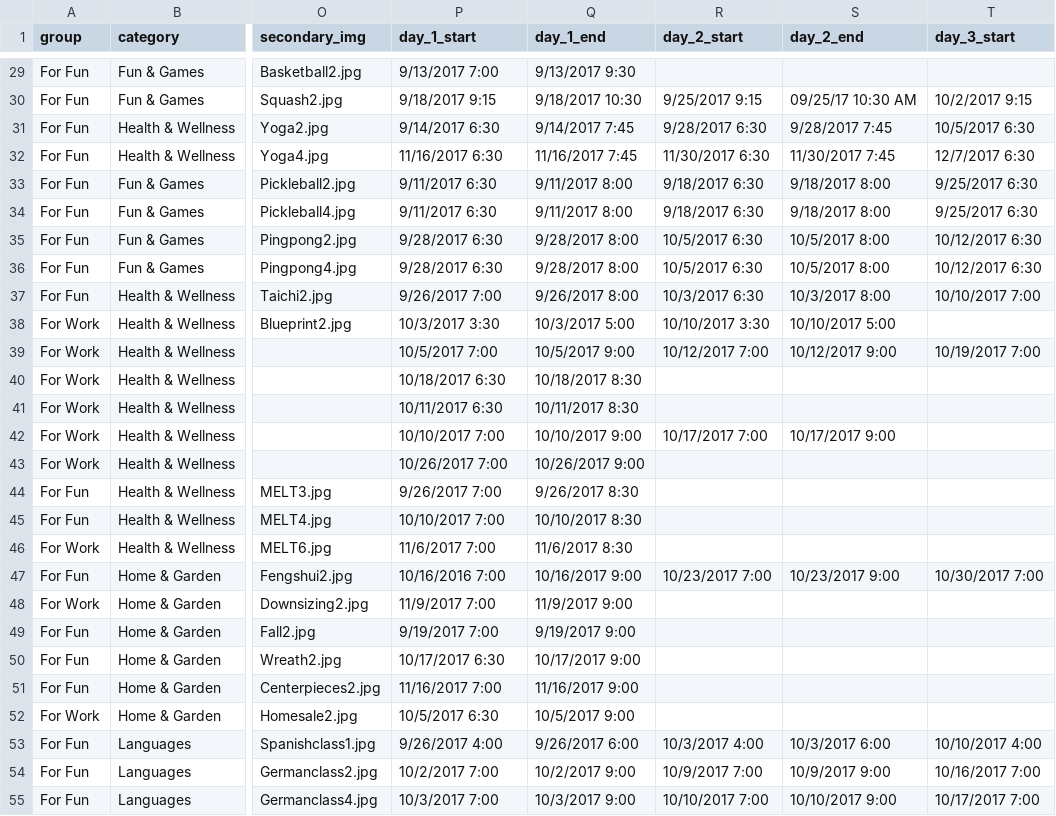
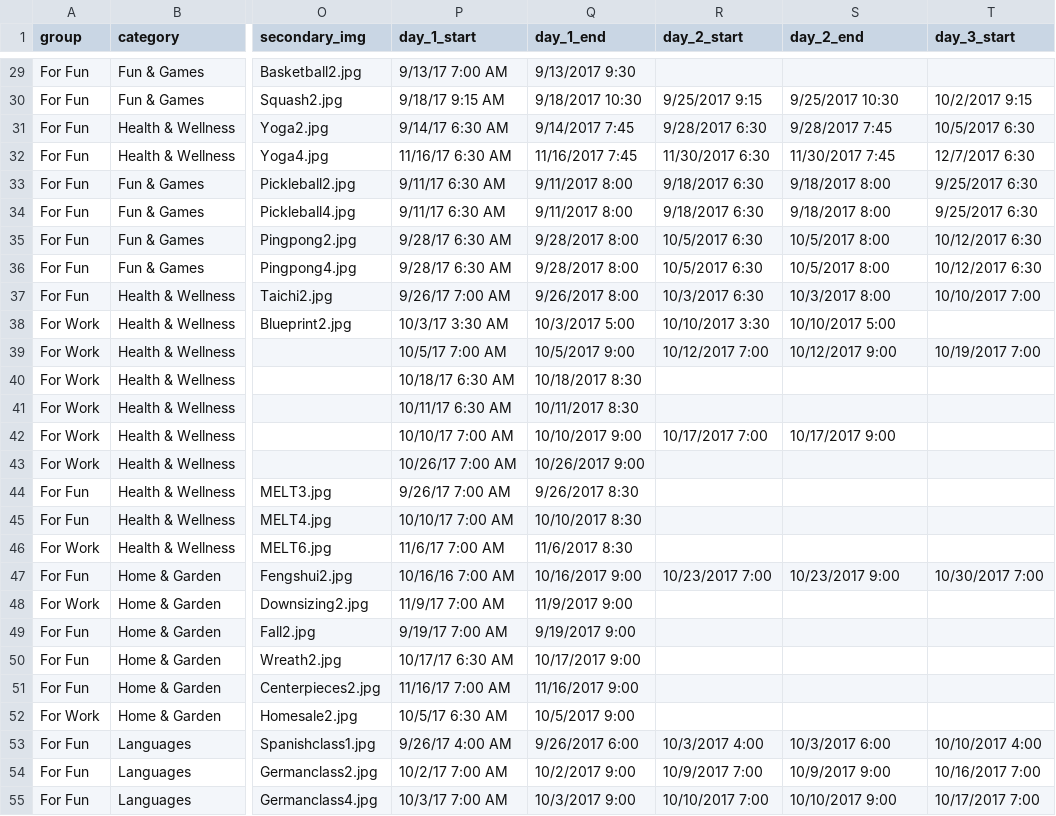
Before and after one commit to Greg-SHARP/SHARPR, a CSV file: excel/courses.csv, drawn as a sheet; only a part is shown, gaps mark what is left out; the diff covers the shown part only; the diff names each change by its address in the sheet, - before the commit and + after, or states it on an @@ line.

```diff
--- a/excel/courses.csv
+++ b/excel/courses.csv
-P29 (day_1_start): 9/13/2017 7:00
+P29 (day_1_start): 9/13/17 7:00 AM
-P30 (day_1_start): 9/18/2017 9:15
+P30 (day_1_start): 9/18/17 9:15 AM
-S30 (day_2_end): 09/25/17 10:30 AM
+S30 (day_2_end): 9/25/2017 10:30
-P31 (day_1_start): 9/14/2017 6:30
+P31 (day_1_start): 9/14/17 6:30 AM
-P32 (day_1_start): 11/16/2017 6:30
+P32 (day_1_start): 11/16/17 6:30 AM
-P33:P34 (day_1_start): 9/11/2017 6:30
+P33:P34 (day_1_start): 9/11/17 6:30 AM
-P35:P36 (day_1_start): 9/28/2017 6:30
+P35:P36 (day_1_start): 9/28/17 6:30 AM
-P37 (day_1_start): 9/26/2017 7:00
+P37 (day_1_start): 9/26/17 7:00 AM
-P38 (day_1_start): 10/3/2017 3:30
+P38 (day_1_start): 10/3/17 3:30 AM
-P39 (day_1_start): 10/5/2017 7:00
+P39 (day_1_start): 10/5/17 7:00 AM
-P40 (day_1_start): 10/18/2017 6:30
+P40 (day_1_start): 10/18/17 6:30 AM
-P41 (day_1_start): 10/11/2017 6:30
+P41 (day_1_start): 10/11/17 6:30 AM
-P42 (day_1_start): 10/10/2017 7:00
+P42 (day_1_start): 10/10/17 7:00 AM
-P43 (day_1_start): 10/26/2017 7:00
+P43 (day_1_start): 10/26/17 7:00 AM
-P44 (day_1_start): 9/26/2017 7:00
+P44 (day_1_start): 9/26/17 7:00 AM
-P45 (day_1_start): 10/10/2017 7:00
+P45 (day_1_start): 10/10/17 7:00 AM
-P46 (day_1_start): 11/6/2017 7:00
+P46 (day_1_start): 11/6/17 7:00 AM
-P47 (day_1_start): 10/16/2016 7:00
+P47 (day_1_start): 10/16/16 7:00 AM
-P48 (day_1_start): 11/9/2017 7:00
+P48 (day_1_start): 11/9/17 7:00 AM
-P49 (day_1_start): 9/19/2017 7:00
+P49 (day_1_start): 9/19/17 7:00 AM
-P50 (day_1_start): 10/17/2017 6:30
+P50 (day_1_start): 10/17/17 6:30 AM
-P51 (day_1_start): 11/16/2017 7:00
+P51 (day_1_start): 11/16/17 7:00 AM
-P52 (day_1_start): 10/5/2017 6:30
+P52 (day_1_start): 10/5/17 6:30 AM
-P53 (day_1_start): 9/26/2017 4:00
+P53 (day_1_start): 9/26/17 4:00 AM
-P54 (day_1_start): 10/2/2017 7:00
+P54 (day_1_start): 10/2/17 7:00 AM
-P55 (day_1_start): 10/3/2017 7:00
+P55 (day_1_start): 10/3/17 7:00 AM
```
Also changed, not shown: 2 added rows and 45 edited cells elsewhere in this file, excel/categories.csv, excel/instructors.csv.
